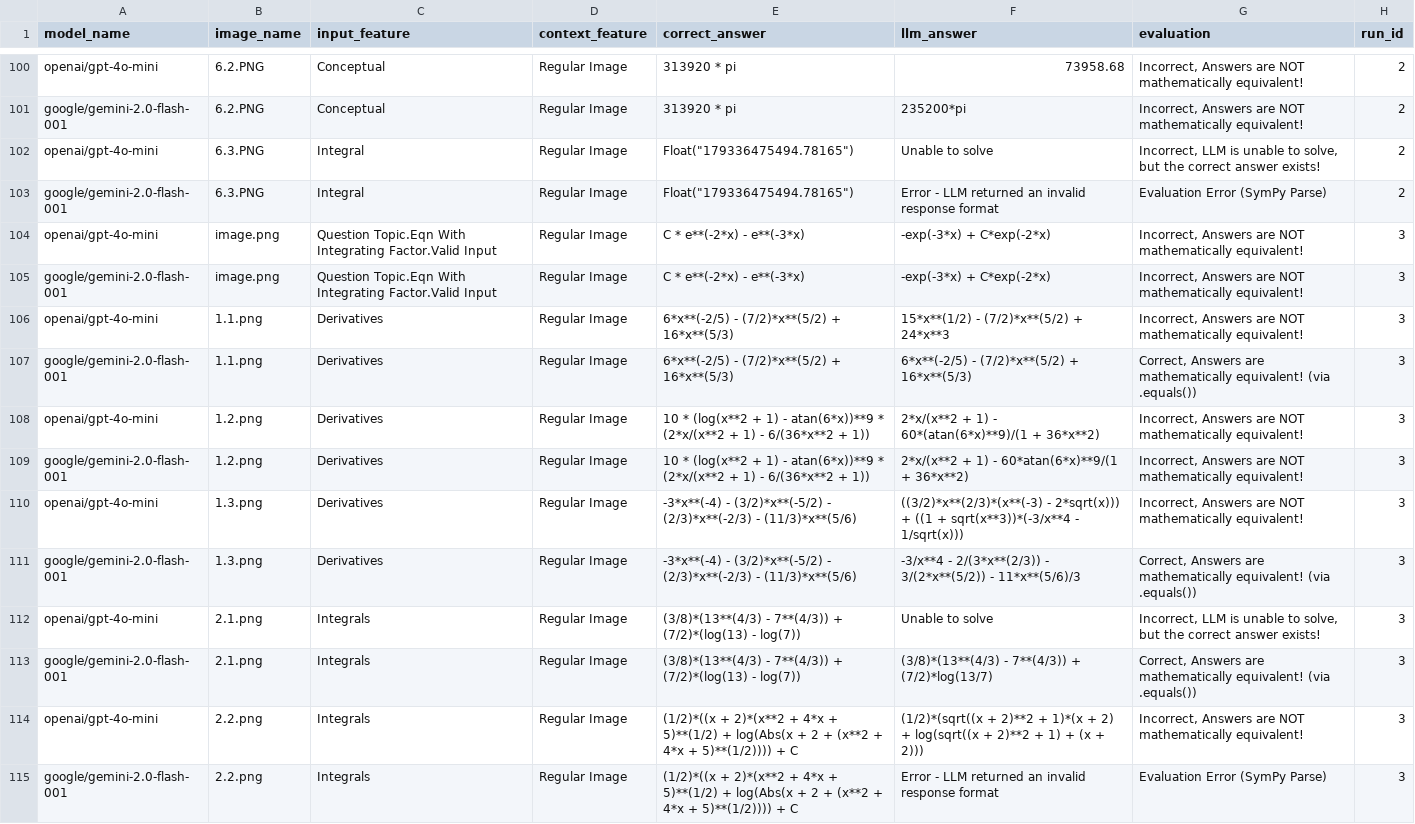
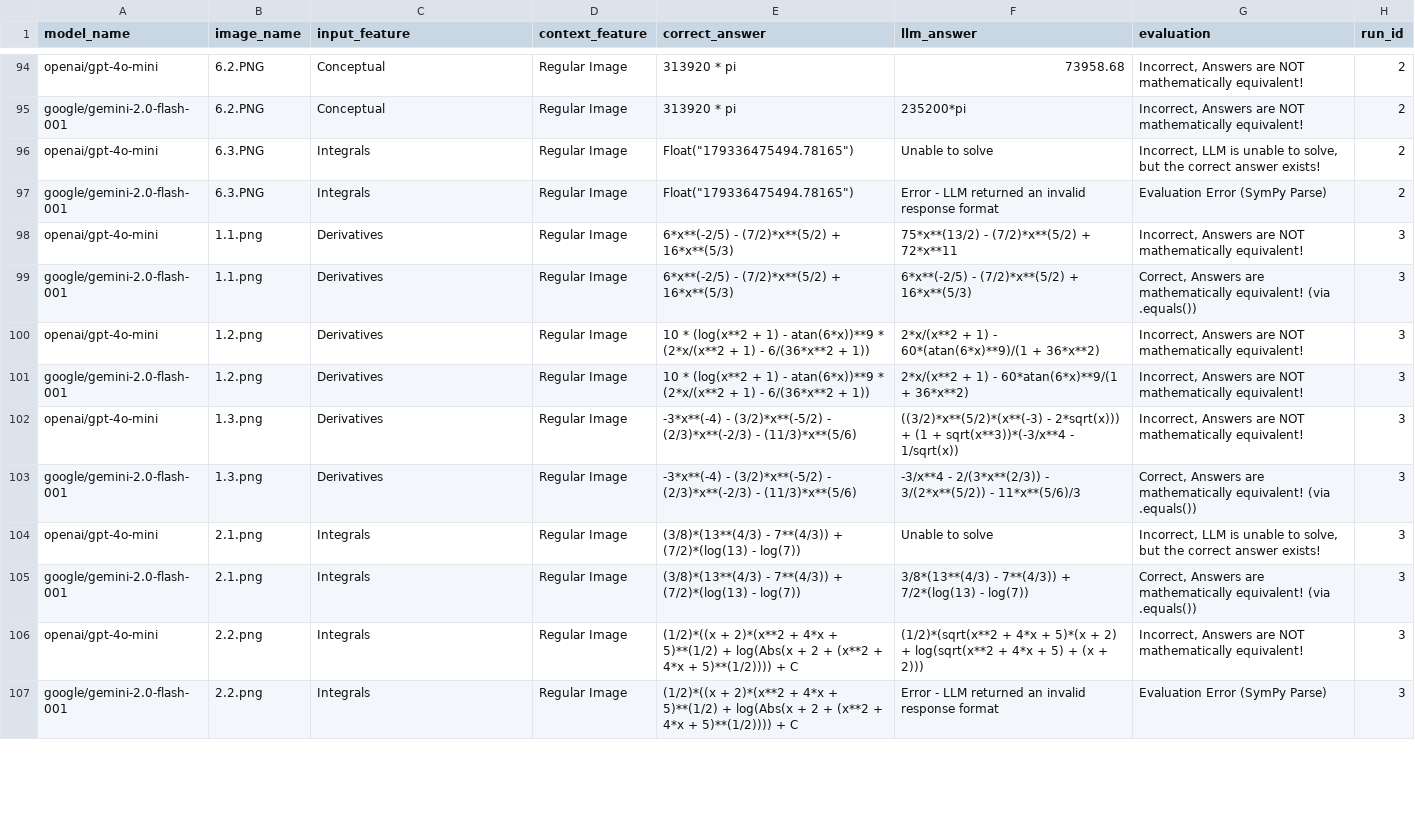
Before and after one commit to ALPECS/ai-automation-testing, a CSV file: aggregated_results_pydantic.csv, drawn as a sheet; only a part is shown, gaps mark what is left out; the diff covers the shown part only.

```diff
--- a/aggregated_results_pydantic.csv
+++ b/aggregated_results_pydantic.csv
@@ -101,7 +95,5 @@ openai/gpt-4o-mini,6.2.PNG,Conceptual,Regular Image,313920 * pi,73958.68,"Incorr
 google/gemini-2.0-flash-001,6.2.PNG,Conceptual,Regular Image,313920 * pi,235200*pi,"Incorrect, Answers are NOT mathematically equivalent!",2
-openai/gpt-4o-mini,6.3.PNG,Integral,Regular Image,"Float(""179336475494.78165"")",Unable to solve,"Incorrect, LLM is unable to solve, but the correct answer exists!",2
-google/gemini-2.0-flash-001,6.3.PNG,Integral,Regular Image,"Float(""179336475494.78165"")",Error - LLM returned an invalid response format,Evaluation Error (SymPy Parse),2
-openai/gpt-4o-mini,image.png,Question Topic.Eqn With Integrating Factor.Valid Input,Regular Image,C * e**(-2*x) - e**(-3*x),-exp(-3*x) + C*exp(-2*x),"Incorrect, Answers are NOT mathematically equivalent!",3
-google/gemini-2.0-flash-001,image.png,Question Topic.Eqn With Integrating Factor.Valid Input,Regular Image,C * e**(-2*x) - e**(-3*x),-exp(-3*x) + C*exp(-2*x),"Incorrect, Answers are NOT mathematically equivalent!",3
-openai/gpt-4o-mini,1.1.png,Derivatives,Regular Image,6*x**(-2/5) - (7/2)*x**(5/2) + 16*x**(5/3),15*x**(1/2) - (7/2)*x**(5/2) + 24*x**3,"Incorrect, Answers are NOT mathematically equivalent!",3
+openai/gpt-4o-mini,6.3.PNG,Integrals,Regular Image,"Float(""179336475494.78165"")",Unable to solve,"Incorrect, LLM is unable to solve, but the correct answer exists!",2
+google/gemini-2.0-flash-001,6.3.PNG,Integrals,Regular Image,"Float(""179336475494.78165"")",Error - LLM returned an invalid response format,Evaluation Error (SymPy Parse),2
+openai/gpt-4o-mini,1.1.png,Derivatives,Regular Image,6*x**(-2/5) - (7/2)*x**(5/2) + 16*x**(5/3),75*x**(13/2) - (7/2)*x**(5/2) + 72*x**11,"Incorrect, Answers are NOT mathematically equivalent!",3
 google/gemini-2.0-flash-001,1.1.png,Derivatives,Regular Image,6*x**(-2/5) - (7/2)*x**(5/2) + 16*x**(5/3),6*x**(-2/5) - (7/2)*x**(5/2) + 16*x**(5/3),"Correct, Answers are mathematically equivalent! (via .equals())",3
@@ -109,7 +101,7 @@ openai/gpt-4o-mini,1.2.png,Derivatives,Regular Image,10 * (log(x**2 + 1) - atan(
 google/gemini-2.0-flash-001,1.2.png,Derivatives,Regular Image,10 * (log(x**2 + 1) - atan(6*x))**9 * (2*x/(x**2 + 1) - 6/(36*x**2 + 1)),2*x/(x**2 + 1) - 60*atan(6*x)**9/(1 + 36*x**2),"Incorrect, Answers are NOT mathematically equivalent!",3
-openai/gpt-4o-mini,1.3.png,Derivatives,Regular Image,-3*x**(-4) - (3/2)*x**(-5/2) - (2/3)*x**(-2/3) - (11/3)*x**(5/6),((3/2)*x**(2/3)*(x**(-3) - 2*sqrt(x))) + ((1 + sqrt(x**3))*(-3/x**4 - 1/sqrt(x))),"Incorrect, Answers are NOT mathematically equivalent!",3
+openai/gpt-4o-mini,1.3.png,Derivatives,Regular Image,-3*x**(-4) - (3/2)*x**(-5/2) - (2/3)*x**(-2/3) - (11/3)*x**(5/6),((3/2)*x**(5/2)*(x**(-3) - 2*sqrt(x))) + (1 + sqrt(x**3))*(-3/x**4 - 1/sqrt(x)),"Incorrect, Answers are NOT mathematically equivalent!",3
 google/gemini-2.0-flash-001,1.3.png,Derivatives,Regular Image,-3*x**(-4) - (3/2)*x**(-5/2) - (2/3)*x**(-2/3) - (11/3)*x**(5/6),-3/x**4 - 2/(3*x**(2/3)) - 3/(2*x**(5/2)) - 11*x**(5/6)/3,"Correct, Answers are mathematically equivalent! (via .equals())",3
 openai/gpt-4o-mini,2.1.png,Integrals,Regular Image,(3/8)*(13**(4/3) - 7**(4/3)) + (7/2)*(log(13) - log(7)),Unable to solve,"Incorrect, LLM is unable to solve, but the correct answer exists!",3
-google/gemini-2.0-flash-001,2.1.png,Integrals,Regular Image,(3/8)*(13**(4/3) - 7**(4/3)) + (7/2)*(log(13) - log(7)),(3/8)*(13**(4/3) - 7**(4/3)) + (7/2)*log(13/7),"Correct, Answers are mathematically equivalent! (via .equals())",3
-openai/gpt-4o-mini,2.2.png,Integrals,Regular Image,(1/2)*((x + 2)*(x**2 + 4*x + 5)**(1/2) + log(Abs(x + 2 + (x**2 + 4*x + 5)**(1/2)))) + C,(1/2)*(sqrt((x + 2)**2 + 1)*(x + 2) + log(sqrt((x + 2)**2 + 1) + (x + 2))),"Incorrect, Answers are NOT mathematically equivalent!",3
+google/gemini-2.0-flash-001,2.1.png,Integrals,Regular Image,(3/8)*(13**(4/3) - 7**(4/3)) + (7/2)*(log(13) - log(7)),3/8*(13**(4/3) - 7**(4/3)) + 7/2*(log(13) - log(7)),"Correct, Answers are mathematically equivalent! (via .equals())",3
+openai/gpt-4o-mini,2.2.png,Integrals,Regular Image,(1/2)*((x + 2)*(x**2 + 4*x + 5)**(1/2) + log(Abs(x + 2 + (x**2 + 4*x + 5)**(1/2)))) + C,(1/2)*(sqrt(x**2 + 4*x + 5)*(x + 2) + log(sqrt(x**2 + 4*x + 5) + (x + 2))),"Incorrect, Answers are NOT mathematically equivalent!",3
 google/gemini-2.0-flash-001,2.2.png,Integrals,Regular Image,(1/2)*((x + 2)*(x**2 + 4*x + 5)**(1/2) + log(Abs(x + 2 + (x**2 + 4*x + 5)**(1/2)))) + C,Error - LLM returned an invalid response format,Evaluation Error (SymPy Parse),3
```
Also changed, not shown: 8 removed rows and 63 edited cells elsewhere in this file, problems.csv.
